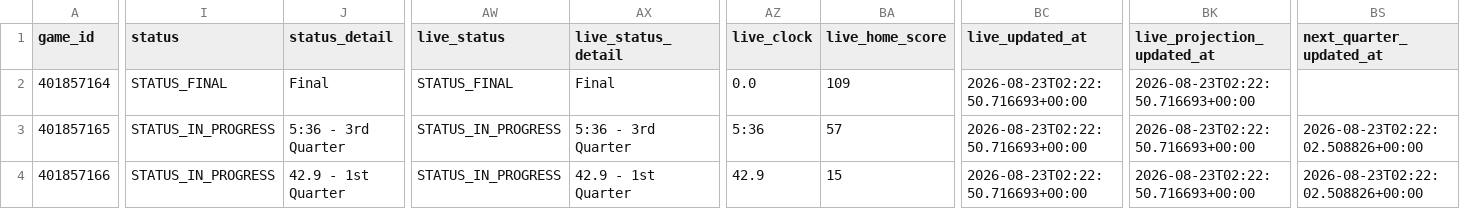
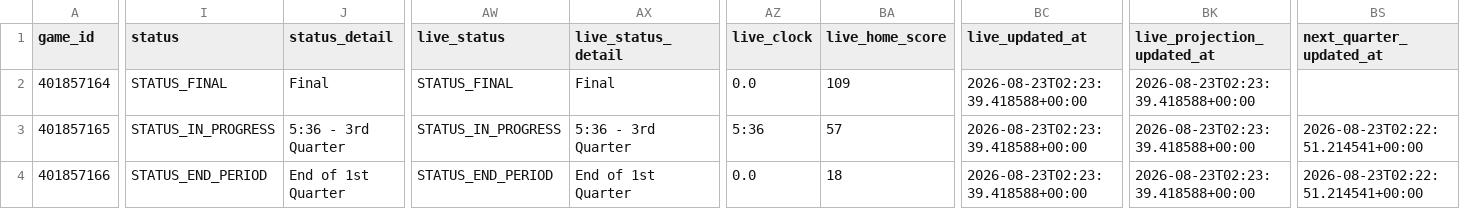
Before and after one commit to mvnathan/wnba-data, a CSV file: predictions/latest.csv, drawn as a sheet; only a part is shown, gaps mark what is left out; the diff covers the shown part only; the diff names each change by its address in the sheet, - before the commit and + after, or states it on an @@ line.

```diff
--- a/predictions/latest.csv
+++ b/predictions/latest.csv
-BC2:BC4 (live_updated_at): 2026-08-23T02:22:50.716693+00:00
+BC2:BC4 (live_updated_at): 2026-08-23T02:23:39.418588+00:00
-BK2:BK4 (live_projection_updated_at): 2026-08-23T02:22:50.716693+00:00
+BK2:BK4 (live_projection_updated_at): 2026-08-23T02:23:39.418588+00:00
-BS3:BS4 (next_quarter_updated_at): 2026-08-23T02:22:02.508826+00:00
+BS3:BS4 (next_quarter_updated_at): 2026-08-23T02:22:51.214541+00:00
-I4 (status): STATUS_IN_PROGRESS
+I4 (status): STATUS_END_PERIOD
-J4 (status_detail): 42.9 - 1st Quarter
+J4 (status_detail): End of 1st Quarter
-AW4 (live_status): STATUS_IN_PROGRESS
+AW4 (live_status): STATUS_END_PERIOD
-AX4 (live_status_detail): 42.9 - 1st Quarter
+AX4 (live_status_detail): End of 1st Quarter
-AZ4 (live_clock): 42.9
+AZ4 (live_clock): 0.0
-BA4 (live_home_score): 15
+BA4 (live_home_score): 18
```
Also changed, not shown: 11 edited cells elsewhere in this file, 8 other files.
